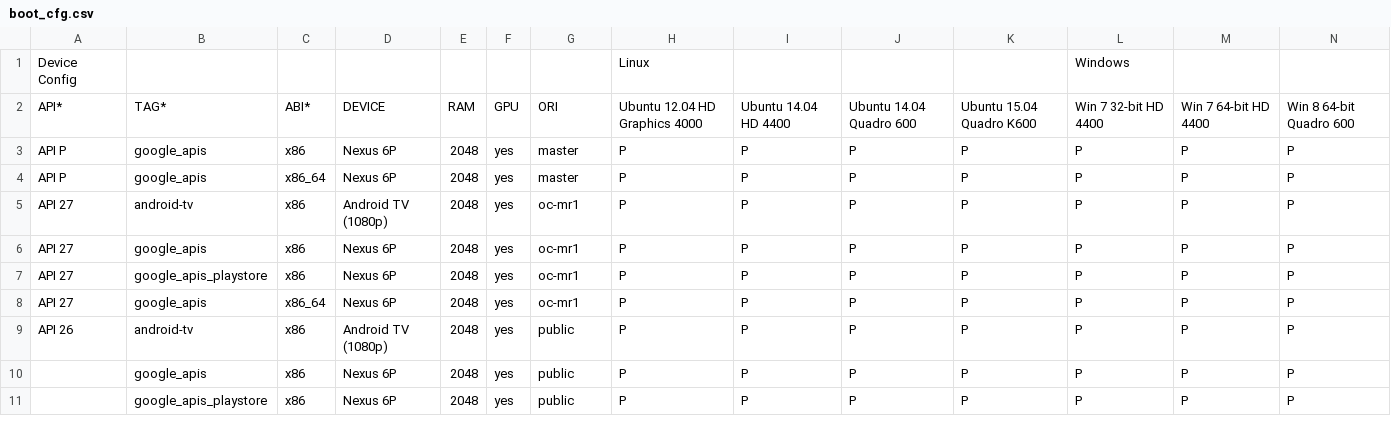
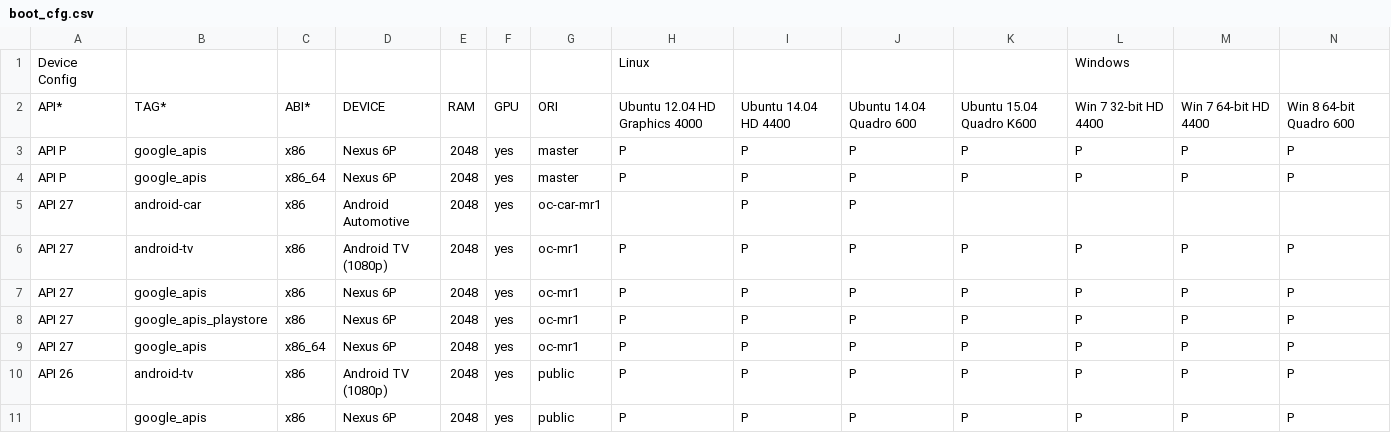
Before and after one commit to msft-mirror-aosp/platform.external.adt-infra, a CSV file: emu_test/config/boot_cfg.csv, drawn as a sheet; only a part is shown; the shorter side is filled out with more unchanged rows; rows hold the shown columns only; the diff names each change by its address in the sheet, - before the commit and + after, or states it on an @@ line.

Commit message:
Enable test for oc-car-mr1 emulator images
Bug: 64544481
Change-Id: Ic01f1c30f3e7a76720911d586dbb09836e4ceb3e

```diff
--- a/emu_test/config/boot_cfg.csv
+++ b/emu_test/config/boot_cfg.csv
+row 5: API 27 | android-car | x86 | Android Automotive | 2048 | yes | oc-car-mr1 |  | P | P
```
Also changed, not shown: 4 other files.
